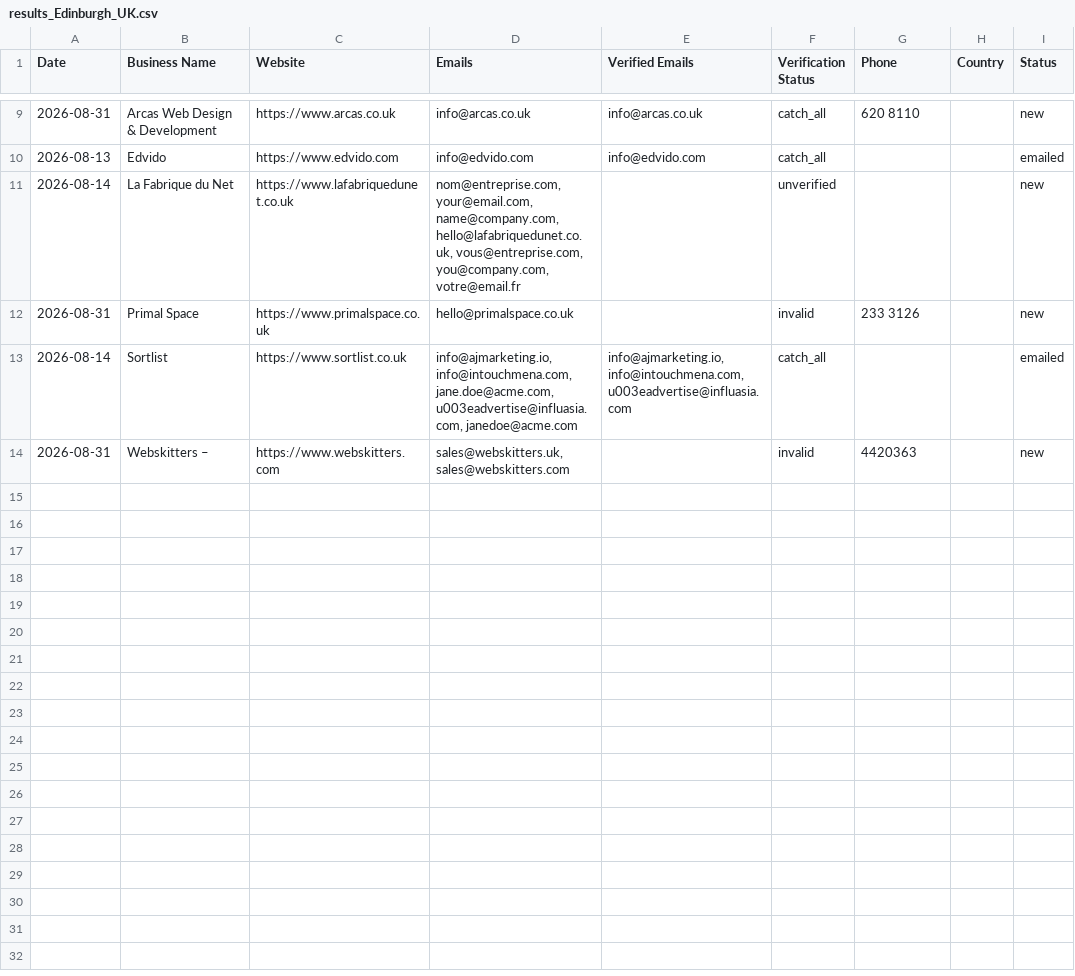
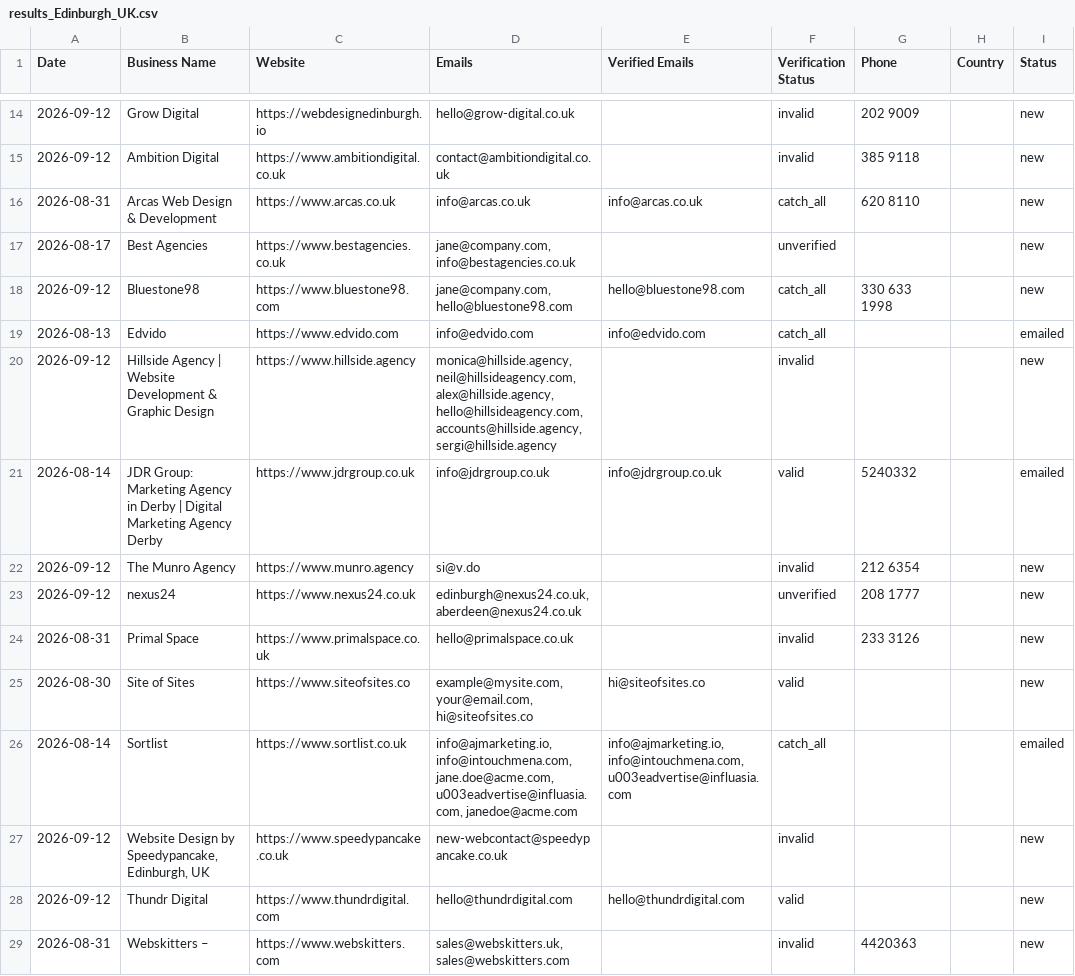
Before and after one commit to zestmastral-glitch/AI-B2B-Lead-Finder, a CSV file: data/results_Edinburgh_UK.csv, drawn as a sheet; only a part is shown, gaps mark what is left out; the diff covers the shown part only.

```diff
--- a/data/results_Edinburgh_UK.csv
+++ b/data/results_Edinburgh_UK.csv
@@ -9,6 +14,16 @@ Date,Business Name,Website,Emails,Verified Emails,Verification Status,Phone,Coun
+2026-09-12,Grow Digital,https://webdesignedinburgh.io,hello@grow-digital.co.uk,,invalid,202 9009,,new
+2026-09-12,Ambition Digital,https://www.ambitiondigital.co.uk,contact@ambitiondigital.co.uk,,invalid,385 9118,,new
 2026-08-31,Arcas Web Design & Development,https://www.arcas.co.uk,info@arcas.co.uk,info@arcas.co.uk,catch_all,620 8110,,new
+2026-08-17,Best Agencies,https://www.bestagencies.co.uk,"jane@company.com, info@bestagencies.co.uk",,unverified,,,new
+2026-09-12,Bluestone98,https://www.bluestone98.com,"jane@company.com, hello@bluestone98.com",hello@bluestone98.com,catch_all,330 633 1998,,new
 2026-08-13,Edvido,https://www.edvido.com,info@edvido.com,info@edvido.com,catch_all,,,emailed
-2026-08-14,La Fabrique du Net,https://www.lafabriquedunet.co.uk,"nom@entreprise.com, your@email.com, name@company.com, hello@lafabriquedunet.co.uk, vous@entreprise.com, you@company.com, votre@email.fr",,unverified,,,new
+2026-09-12,Hillside Agency | Website Development & Graphic Design,https://www.hillside.agency,"monica@hillside.agency, neil@hillsideagency.com, alex@hillside.agency, hello@hillsideagency.com, accounts@hillside.agency, sergi@hillside.agency",,invalid,,,new
+2026-08-14,JDR Group: Marketing Agency in Derby | Digital Marketing Agency Derby,https://www.jdrgroup.co.uk,info@jdrgroup.co.uk,info@jdrgroup.co.uk,valid,5240332,,emailed
+2026-09-12,The Munro Agency,https://www.munro.agency,si@v.do,,invalid,212 6354,,new
+2026-09-12,nexus24,https://www.nexus24.co.uk,"edinburgh@nexus24.co.uk, aberdeen@nexus24.co.uk",,unverified,208 1777,,new
 2026-08-31,Primal Space,https://www.primalspace.co.uk,hello@primalspace.co.uk,,invalid,233 3126,,new
+2026-08-30,Site of Sites,https://www.siteofsites.co,"example@mysite.com, your@email.com, hi@siteofsites.co",hi@siteofsites.co,valid,,,new
 2026-08-14,Sortlist,https://www.sortlist.co.uk,"info@ajmarketing.io, info@intouchmena.com, jane.doe@acme.com, u003eadvertise@influasia.com, janedoe@acme.com","info@ajmarketing.io, info@intouchmena.com, u003eadvertise@influasia.com",catch_all,,,emailed
+2026-09-12,"Website Design by Speedypancake, Edinburgh, UK",https://www.speedypancake.co.uk,new-webcontact@speedypancake.co.uk,,invalid,,,new
+2026-09-12,Thundr Digital,https://www.thundrdigital.com,hello@thundrdigital.com,hello@thundrdigital.com,valid,,,new
 2026-08-31,Webskitters –,https://www.webskitters.com,"sales@webskitters.uk, sales@webskitters.com",,invalid,4420363,,new
```
Also changed, not shown: 9 added rows and 4 removed rows elsewhere in this file, 2 other files.
